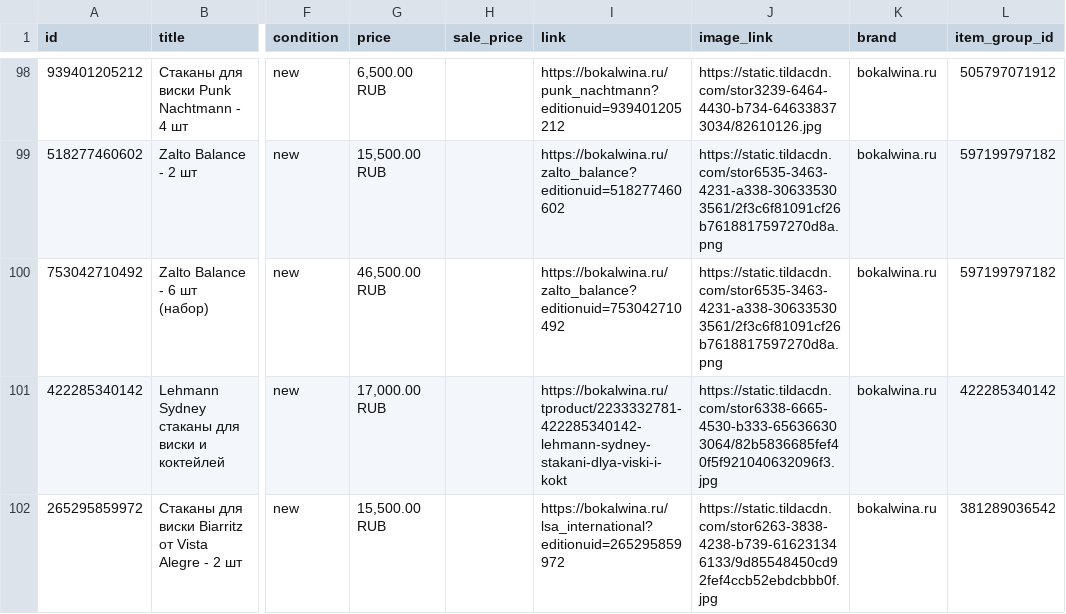
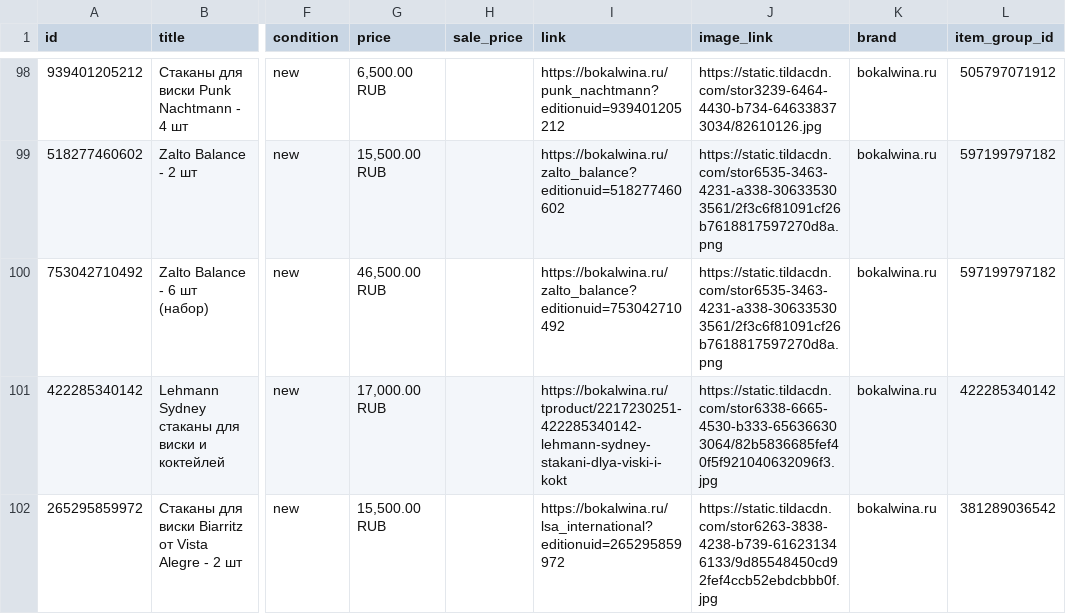
Before and after one commit to bokalwina/bokalwina-feed, a CSV file: docs/feed-fb.csv, drawn as a sheet; only a part is shown, gaps mark what is left out; the diff covers the shown part only; the diff names each change by its address in the sheet, - before the commit and + after, or states it on an @@ line.

Commit message:
feed: 2026-08-24 17:07 UTC

```diff
--- a/docs/feed-fb.csv
+++ b/docs/feed-fb.csv
-I101 (link): https://bokalwina.ru/tproduct/2233332781-422285340142-lehmann-sydney-stakani-dlya-viski-i-kokt
+I101 (link): https://bokalwina.ru/tproduct/2217230251-422285340142-lehmann-sydney-stakani-dlya-viski-i-kokt
```
Also changed, not shown: 4 edited cells elsewhere in this file, 3 other files.
